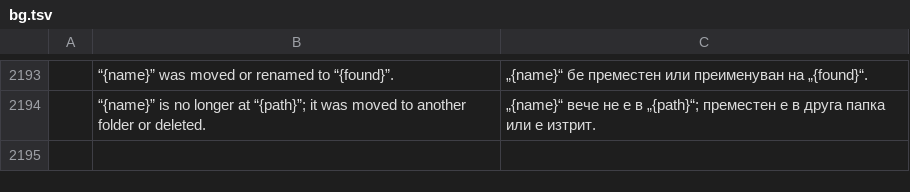
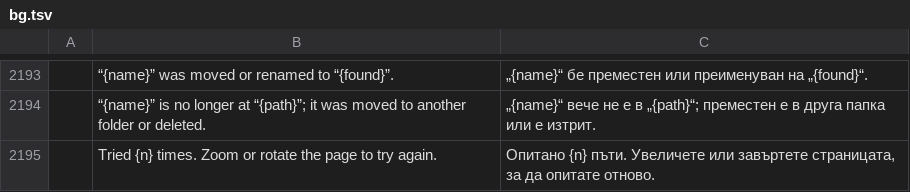
Before and after one commit to b-lincko/linkco-pdf, a TSV file: crates/ui-egui/src/i18n/bg.tsv, drawn as a sheet; only a part is shown, gaps mark what is left out; the diff names each change by its address in the sheet, - before the commit and + after, or states it on an @@ line.

```diff
--- a/crates/ui-egui/src/i18n/bg.tsv
+++ b/crates/ui-egui/src/i18n/bg.tsv
+row 2195:  | Tried {n} times. Zoom or rotate the page to try again. | Опитано {n} пъти. Увеличете или завъртете страницата, за да опитате отново.
```
Also changed, not shown: crates/ui-egui/src/i18n/ar.tsv, crates/ui-egui/src/i18n/ja.tsv, 23 other files.
